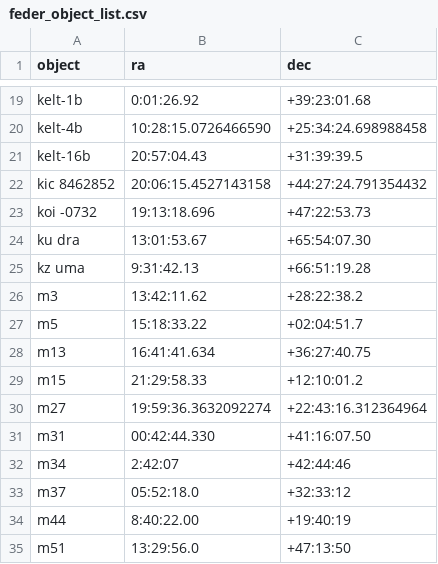
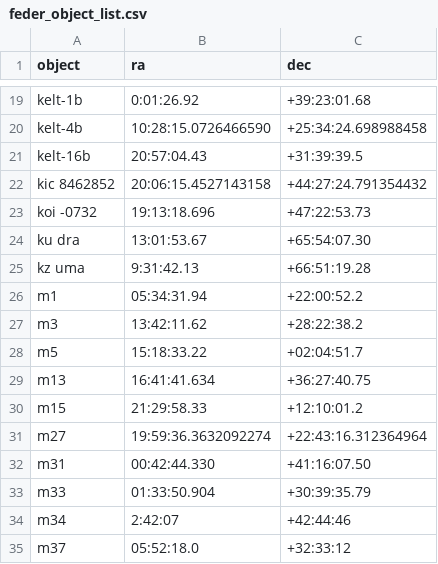
Before and after one commit to mwcraig/feder-object-list-OLD, a CSV file: feder_object_list.csv, drawn as a sheet; only a part is shown, gaps mark what is left out; the shorter side is filled out with more unchanged rows.

Commit message:
Add M1 and M33

```diff
--- a/feder_object_list.csv
+++ b/feder_object_list.csv
@@ -25,2 +25,3 @@ ku dra,13:01:53.67,+65:54:07.30
 kz uma,9:31:42.13,+66:51:19.28
+m1,05:34:31.94,+22:00:52.2
 m3,13:42:11.62,+28:22:38.2
@@ -31,2 +32,3 @@ m27,19:59:36.3632092274,+22:43:16.312364964
 m31,00:42:44.330,+41:16:07.50
+m33,01:33:50.904,+30:39:35.79
 m34,2:42:07,+42:44:46
```
